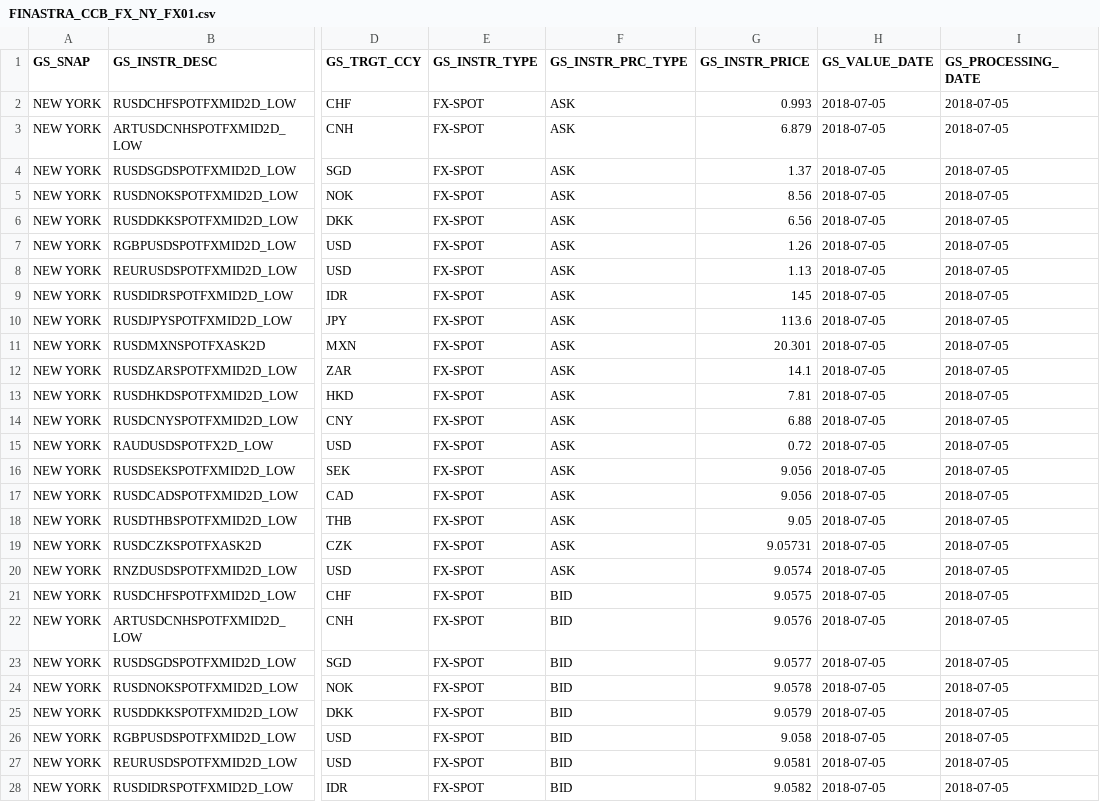
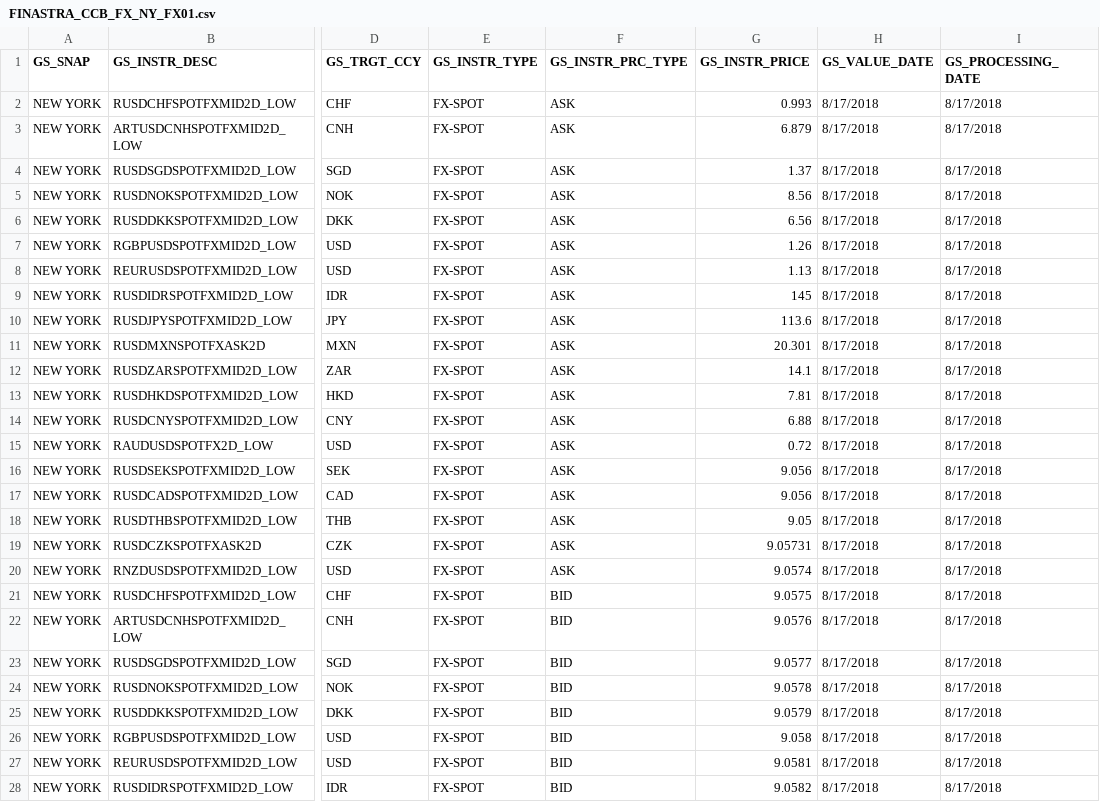
Before and after one commit to shirleenhong/automation-loan-application-cba, a CSV file: DataSet/NewUATDeals_DataSet/Transformation_Layer/TL_FX_Rates/FINASTRA_CCB_FX_NY_FX01.csv, drawn as a sheet; only a part is shown, gaps mark what is left out; the diff covers the shown part only; the diff names each change by its address in the sheet, - before the commit and + after, or states it on an @@ line.

Commit message:
feature/GDE-9264 FX rate for New uat deals
Created robot files and data sets
Added new dataset path on IEE and new variable on GenericConfig
Added new path on loanIQ_Import_File

```diff
--- a/DataSet/NewUATDeals_DataSet/Transformation_Layer/TL_FX_Rates/FINASTRA_CCB_FX_NY_FX01.csv
+++ b/DataSet/NewUATDeals_DataSet/Transformation_Layer/TL_FX_Rates/FINASTRA_CCB_FX_NY_FX01.csv
-H2:H28 (GS_VALUE_DATE): 2018-07-05
+H2:H28 (GS_VALUE_DATE): 8/17/2018
-I2:I28 (GS_PROCESSING_DATE): 2018-07-05
+I2:I28 (GS_PROCESSING_DATE): 8/17/2018
```
Also changed, not shown: 61 edited cells elsewhere in this file, 8 other files.
